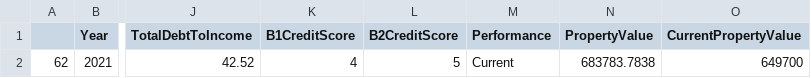
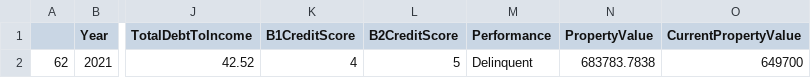
Before and after one commit to jjbrown23/Brightvine_model_files, a CSV file: TestPoint4.csv, drawn as a sheet; only a part is shown, gaps mark what is left out; the diff names each change by its address in the sheet, - before the commit and + after, or states it on an @@ line.

```diff
--- a/TestPoint4.csv
+++ b/TestPoint4.csv
-M2 (Performance): Current
+M2 (Performance): Delinquent
```
Also changed, not shown: TestPoint2.csv.
